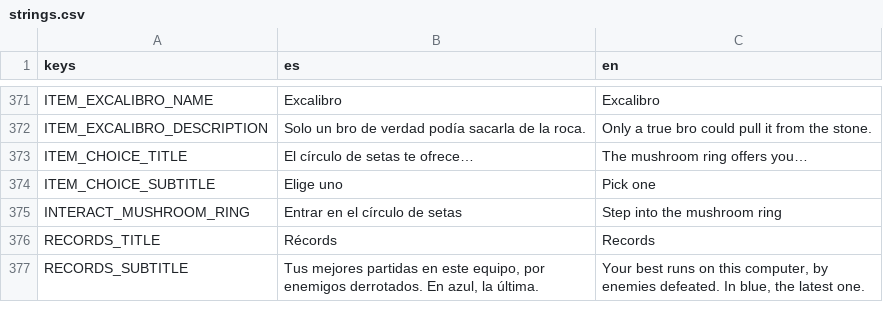
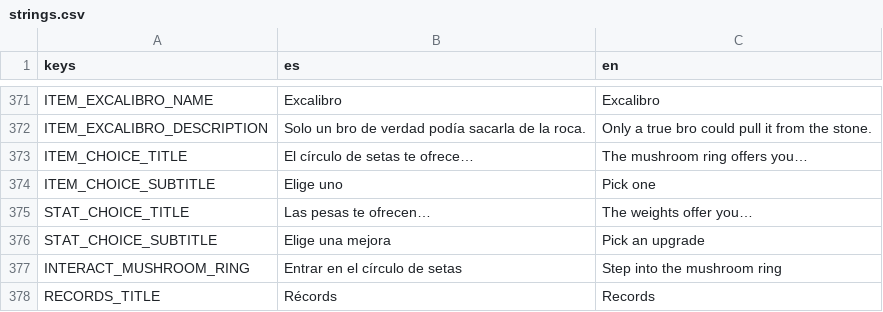
Before and after one commit to UriBokchoi/BroGuild, a CSV file: data/i18n/strings.csv, drawn as a sheet; only a part is shown, gaps mark what is left out; the shorter side is filled out with more unchanged rows.

```diff
--- a/data/i18n/strings.csv
+++ b/data/i18n/strings.csv
@@ -374,2 +374,4 @@ ITEM_CHOICE_TITLE,El círculo de setas te ofrece…,The mushroom ring offers you
 ITEM_CHOICE_SUBTITLE,Elige uno,Pick one
+STAT_CHOICE_TITLE,Las pesas te ofrecen…,The weights offer you…
+STAT_CHOICE_SUBTITLE,Elige una mejora,Pick an upgrade
 INTERACT_MUSHROOM_RING,Entrar en el círculo de setas,Step into the mushroom ring
```
Also changed, not shown: 27 other files.
